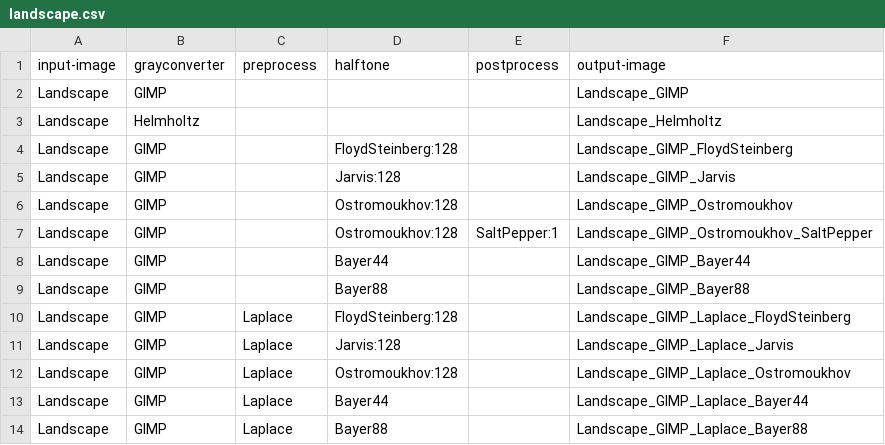
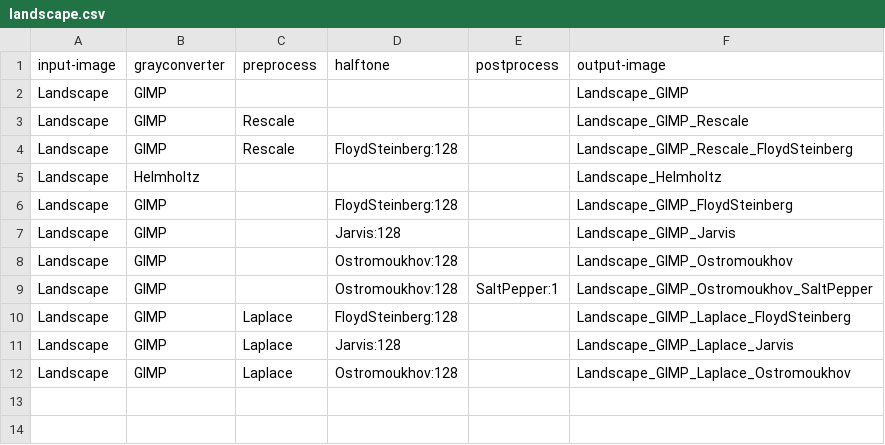
Before and after one commit to DonChr/MonaLena, a CSV file: landscape.csv, drawn as a sheet.

```diff
--- a/landscape.csv
+++ b/landscape.csv
@@ -2,2 +2,4 @@ input-image,grayconverter,preprocess,halftone,postprocess,output-image
 Landscape,GIMP,,,,Landscape_GIMP
+Landscape,GIMP,Rescale,,,Landscape_GIMP_Rescale
+Landscape,GIMP,Rescale,FloydSteinberg:128,,Landscape_GIMP_Rescale_FloydSteinberg
 Landscape,Helmholtz,,,,Landscape_Helmholtz
@@ -7,4 +9,2 @@ Landscape,GIMP,,Ostromoukhov:128,,Landscape_GIMP_Ostromoukhov
 Landscape,GIMP,,Ostromoukhov:128,SaltPepper:1,Landscape_GIMP_Ostromoukhov_SaltPepper
-Landscape,GIMP,,Bayer44,,Landscape_GIMP_Bayer44
-Landscape,GIMP,,Bayer88,,Landscape_GIMP_Bayer88
 Landscape,GIMP,Laplace,FloydSteinberg:128,,Landscape_GIMP_Laplace_FloydSteinberg
@@ -12,3 +12 @@ Landscape,GIMP,Laplace,Jarvis:128,,Landscape_GIMP_Laplace_Jarvis
 Landscape,GIMP,Laplace,Ostromoukhov:128,,Landscape_GIMP_Laplace_Ostromoukhov
-Landscape,GIMP,Laplace,Bayer44,,Landscape_GIMP_Laplace_Bayer44
-Landscape,GIMP,Laplace,Bayer88,,Landscape_GIMP_Laplace_Bayer88
```
Also changed, not shown: lena.csv, standrews.csv, 7 other files.
